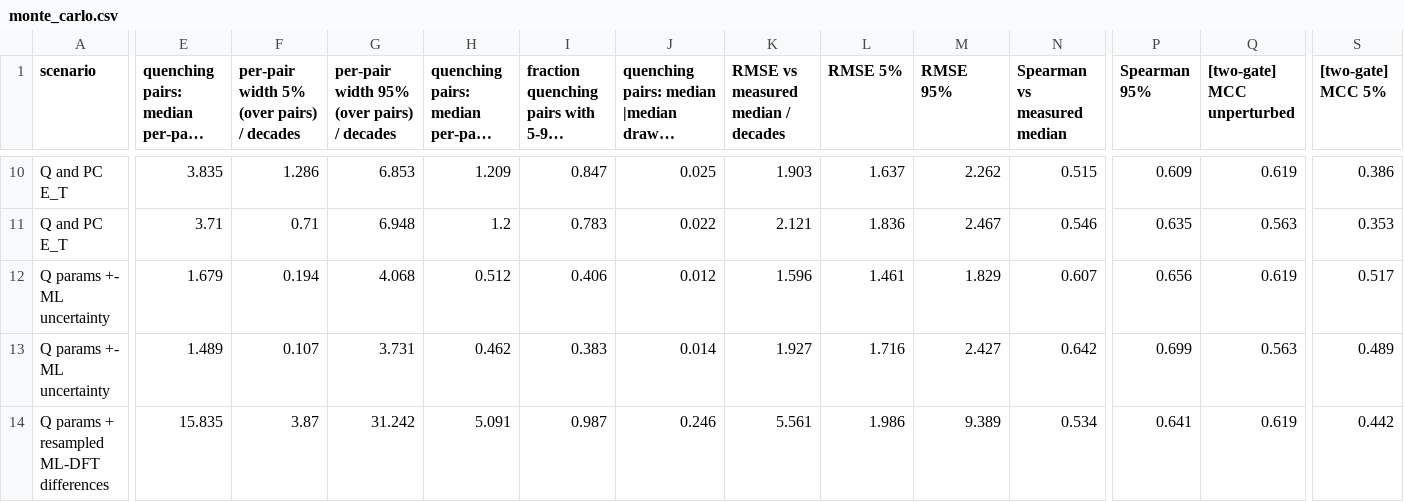
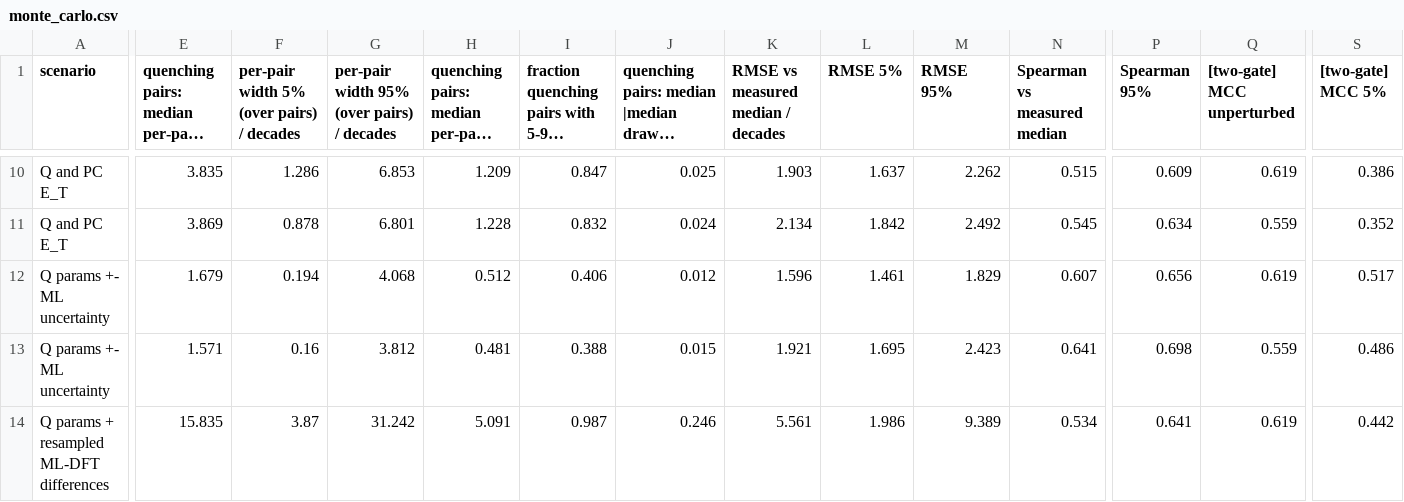
Before and after one commit to niklashoelter/MarcusEnTdecker, a CSV file: benchmark/further_analysis/results/error_propagation/monte_carlo.csv, drawn as a sheet; only a part is shown, gaps mark what is left out; long unchanged cells end in …; the diff covers the shown part only; the diff names each change by its address in the sheet, - before the commit and + after, or states it on an @@ line.

```diff
--- a/benchmark/further_analysis/results/error_propagation/monte_carlo.csv
+++ b/benchmark/further_analysis/results/error_propagation/monte_carlo.csv
-E11: 3.71
+E11: 3.869
-F11: 0.71
+F11: 0.878
-G11: 6.948
+G11: 6.801
-H11: 1.2
+H11: 1.228
-I11: 0.783
+I11: 0.832
-J11: 0.022
+J11: 0.024
-K11: 2.121
+K11: 2.134
-L11 (RMSE 5%): 1.836
+L11 (RMSE 5%): 1.842
-M11 (RMSE 95%): 2.467
+M11 (RMSE 95%): 2.492
-N11 (Spearman vs measured median): 0.546
+N11 (Spearman vs measured median): 0.545
-P11 (Spearman 95%): 0.635
+P11 (Spearman 95%): 0.634
-Q11 ([two-gate] MCC unperturbed): 0.563
+Q11 ([two-gate] MCC unperturbed): 0.559
-S11 ([two-gate] MCC 5%): 0.353
+S11 ([two-gate] MCC 5%): 0.352
-E13: 1.489
+E13: 1.571
-F13: 0.107
+F13: 0.16
-G13: 3.731
+G13: 3.812
-H13: 0.462
+H13: 0.481
-I13: 0.383
+I13: 0.388
-J13: 0.014
+J13: 0.015
-K13: 1.927
+K13: 1.921
-L13 (RMSE 5%): 1.716
+L13 (RMSE 5%): 1.695
-M13 (RMSE 95%): 2.427
+M13 (RMSE 95%): 2.423
-N13 (Spearman vs measured median): 0.642
+N13 (Spearman vs measured median): 0.641
-P13 (Spearman 95%): 0.699
+P13 (Spearman 95%): 0.698
-Q13 ([two-gate] MCC unperturbed): 0.563
+Q13 ([two-gate] MCC unperturbed): 0.559
-S13 ([two-gate] MCC 5%): 0.489
+S13 ([two-gate] MCC 5%): 0.486
```
Also changed, not shown: 141 edited cells elsewhere in this file, benchmark/further_analysis/results/error_propagation/sensitivity.csv, benchmark/further_analysis/results/gate_offset/sweep.csv, 20 other files.
